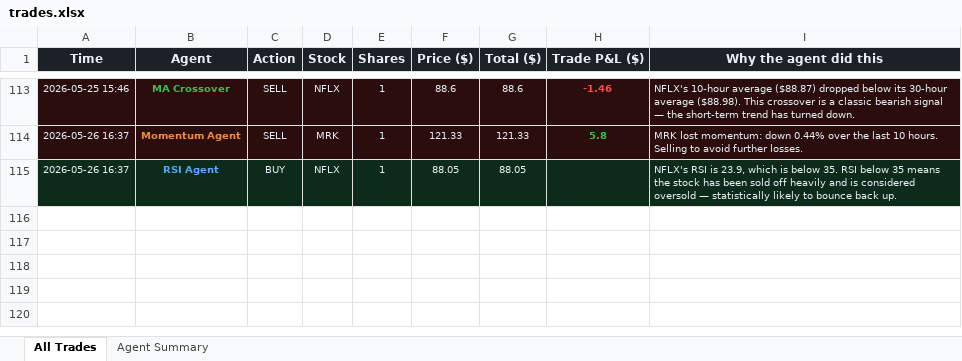
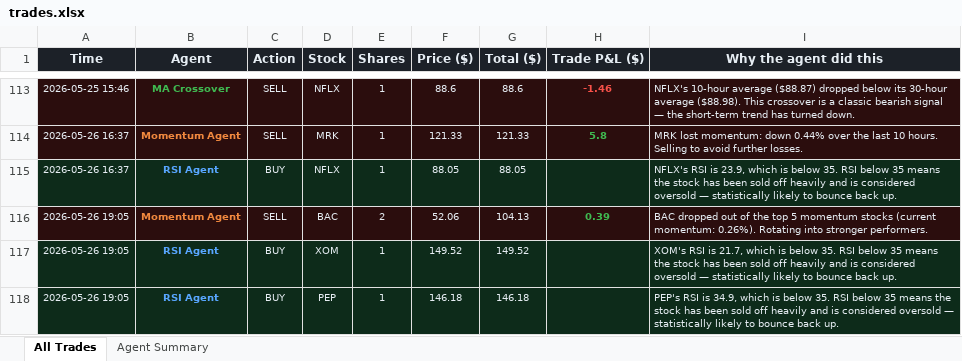
Before and after one commit to Gigantatoll/paper-trading, an Excel workbook: data/trades.xlsx, sheet All Trades, drawn as a sheet; only a part is shown, gaps mark what is left out; values as stored, in another font and other column widths than the file's, no borders; the diff names each change by its address in the sheet, - before the commit and + after, or states it on an @@ line.

```diff
--- a/data/trades.xlsx (sheet All Trades)
+++ b/data/trades.xlsx (sheet All Trades)
+row 116: 2026-05-26 19:05 | Momentum Agent | SELL | BAC | 2 | 52.06 | 104.13 | 0.39 | BAC dropped out of the top 5 momentum stocks (current momentum: 0.26%). Rotating into stronger performers.
+row 117: 2026-05-26 19:05 | RSI Agent | BUY | XOM | 1 | 149.52 | 149.52 |  | XOM's RSI is 21.7, which is below 35. RSI below 35 means the stock has been sold off heavily and is considered oversold — statistically likely to bounce back up.
+row 118: 2026-05-26 19:05 | RSI Agent | BUY | PEP | 1 | 146.18 | 146.18 |  | PEP's RSI is 34.9, which is below 35. RSI below 35 means the stock has been sold off heavily and is considered oversold — statistically likely to bounce back up.
```
Also changed, not shown: sheet Agent Summary, 6 other files.
